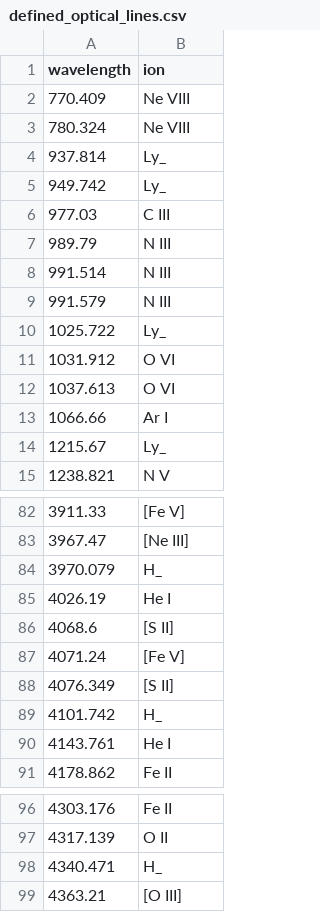
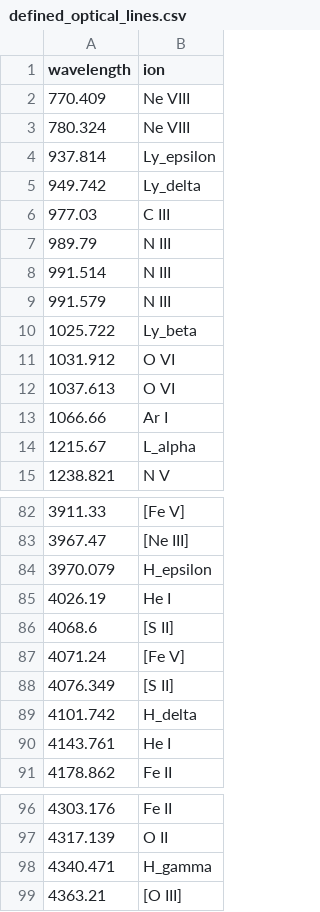
Before and after one commit to daisybissonette/spectroSLEUTH, a CSV file: spectroSLEUTH/line_data/defined_optical_lines.csv, drawn as a sheet; only a part is shown, gaps mark what is left out; the diff covers the shown part only.

Commit message:
added line names for some ions

```diff
--- a/spectroSLEUTH/line_data/defined_optical_lines.csv
+++ b/spectroSLEUTH/line_data/defined_optical_lines.csv
@@ -4,2 +4,2 @@ wavelength,ion,,,,,
-937.814,Ly_,,,,,
-949.742,Ly_,,,,,
+937.814,Ly_epsilon
+949.742,Ly_delta
@@ -10 +10 @@ wavelength,ion,,,,,
-1025.722,Ly_,,,,,
+1025.722,Ly_beta
@@ -14 +14 @@ wavelength,ion,,,,,
-1215.67,Ly_,,,,,
+1215.67,L_alpha
@@ -84 +84 @@ wavelength,ion,,,,,
-3970.079,H_,,,,,
+3970.079,H_epsilon
@@ -89 +89 @@ wavelength,ion,,,,,
-4101.742,H_,,,,,
+4101.742,H_delta
@@ -98 +98 @@ wavelength,ion,,,,,
-4340.471,H_,,,,,
+4340.471,H_gamma
```
Also changed, not shown: 5 edited cells elsewhere in this file.
